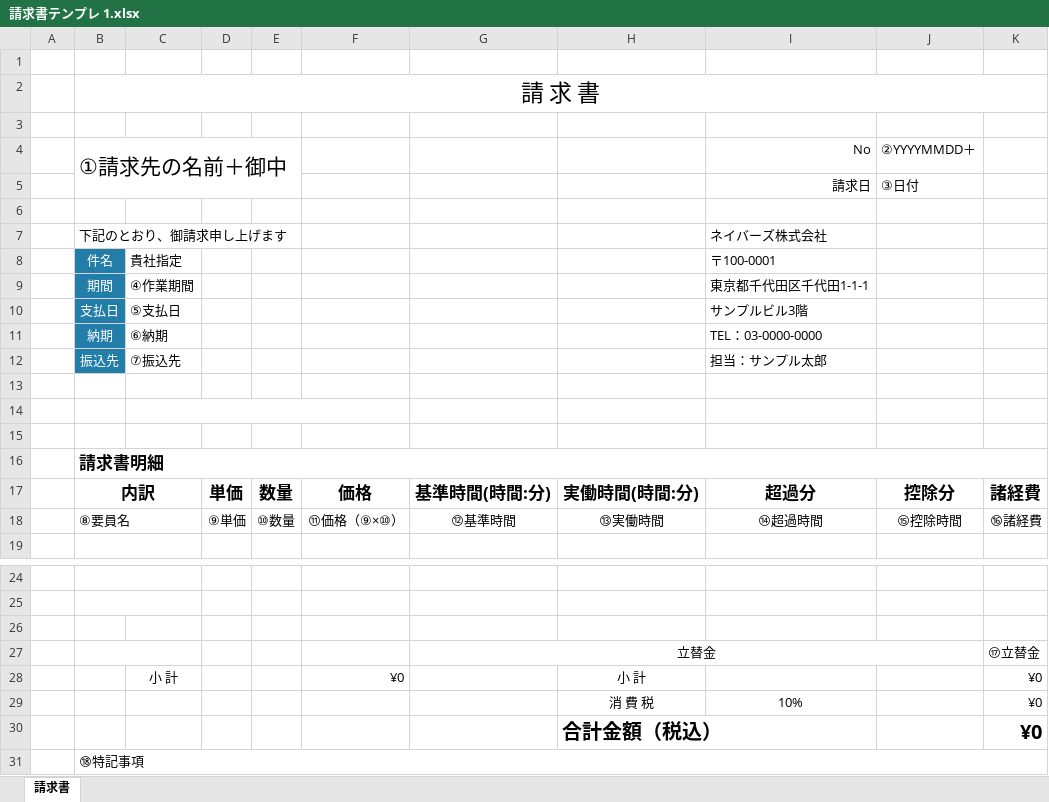
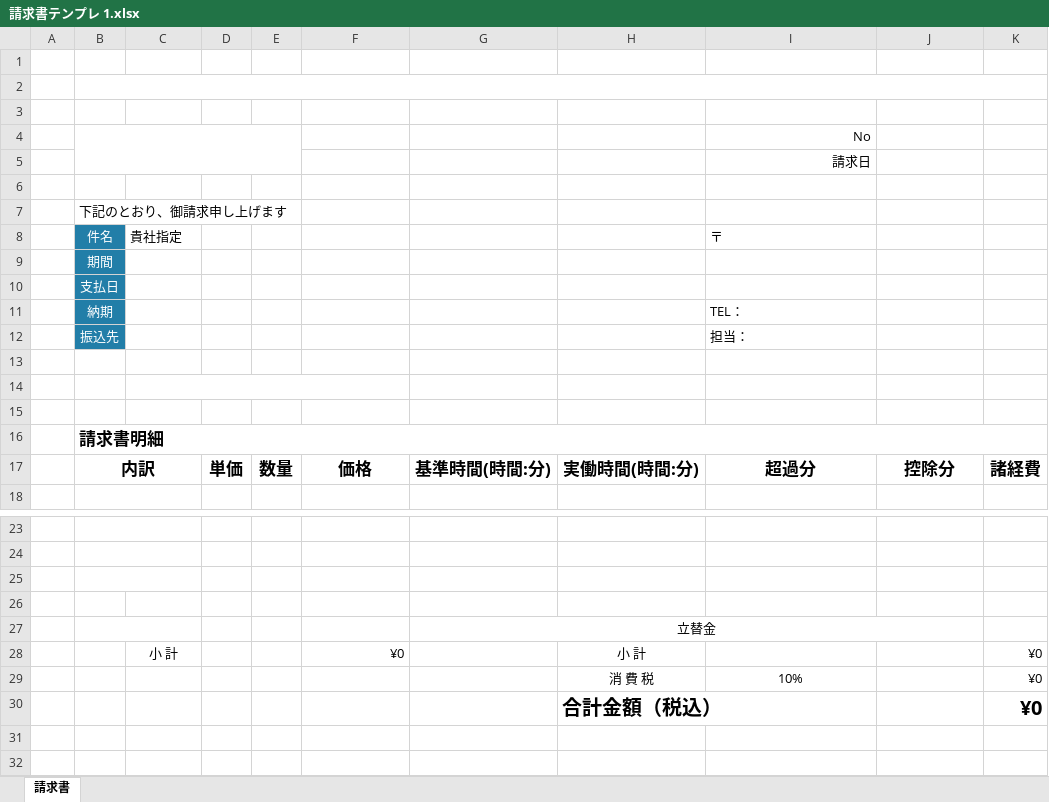
Before and after one commit to arata1212/Order-tool, an Excel workbook: public/請求書テンプレ 1.xlsx, sheet 請求書, drawn as a sheet; only a part is shown, gaps mark what is left out; values as stored, in another font and other column widths than the file's, no borders; removed rows and columns are numbered as before the commit, all else as after; the diff names each change by its address in the sheet, - before the commit and + after, or states it on an @@ line.

```diff
--- a/public/請求書テンプレ 1.xlsx (sheet 請求書)
+++ b/public/請求書テンプレ 1.xlsx (sheet 請求書)
-row 2:  | 請 求 書
+B2:K2 merged
-row 4:  | ①請求先の名前＋御中 |  |  |  |  |  |  | No | ②YYYYMMDD＋
-row 5:  |  |  |  |  |  |  |  | 請求日 | ③日付
+row 4:  |  |  |  |  |  |  |  | No
+row 5:  |  |  |  |  |  |  |  | 請求日
-row 6:  | 下記のとおり、御請求申し上げます |  |  |  |  |  |  | ネイバーズ株式会社
+row 6: (empty)
+row 7:  | 下記のとおり、御請求申し上げます
-I8: 〒100-0001
+I8: 〒
-row 9:  | 期間 | ④作業期間 |  |  |  |  |  | 東京都千代田区千代田1-1-1
-row 10:  | 支払日 | ⑤支払日 |  |  |  |  |  | サンプルビル3階
-row 11:  | 納期 | ⑥納期 |  |  |  |  |  | TEL：03-0000-0000
-row 12:  | 振込先 | ⑦振込先 |  |  |  |  |  | 担当：サンプル太郎
+row 9:  | 期間
+row 10:  | 支払日
+row 11:  | 納期 |  |  |  |  |  |  | TEL：
+row 12:  | 振込先 |  |  |  |  |  |  | 担当：
-row 18:  | ⑧要員名 |  | ⑨単価 | ⑩数量 | ⑪価格（⑨×⑩） | ⑫基準時間 | ⑬実働時間 | ⑭超過時間 | ⑮控除時間 | ⑯諸経費
+B25:C25 merged
-B27:C27 merged
-row 26:  |  |  |  |  |  | 立替金 |  |  |  | ⑰立替金
+row 26: (empty)
-G27:J27 merged
+row 27:  |  |  |  |  |  | 立替金
-row 31:  | ⑱特記事項
```
Also changed, not shown: 6 other files.
